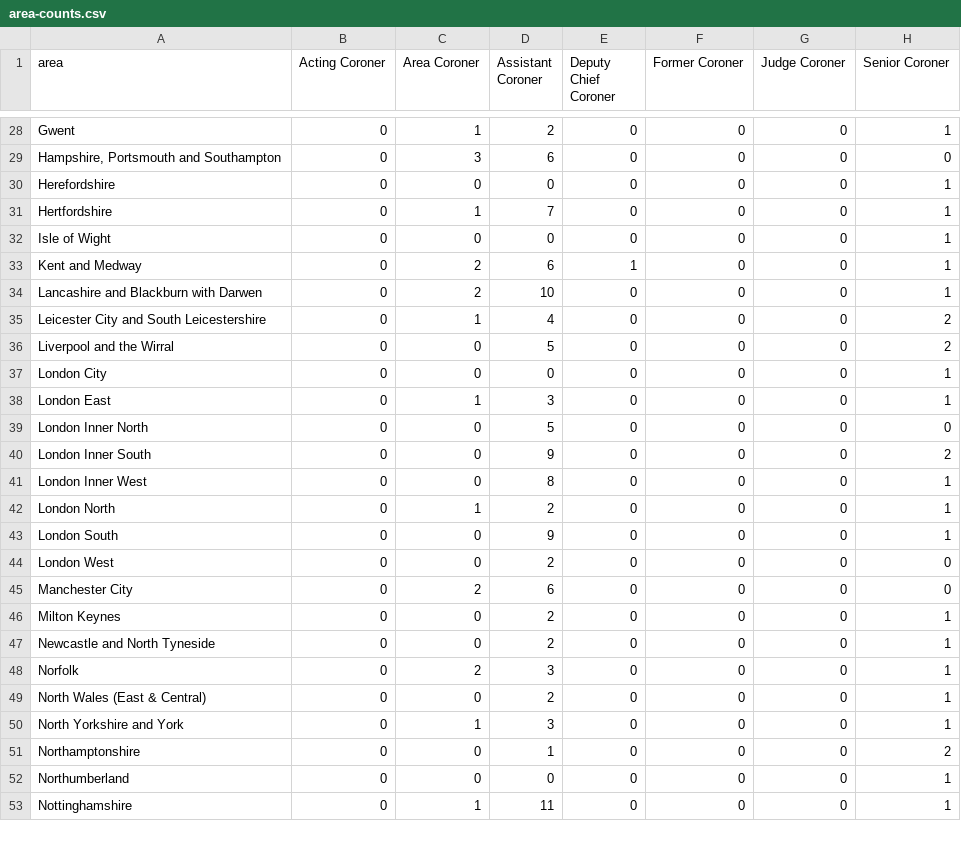
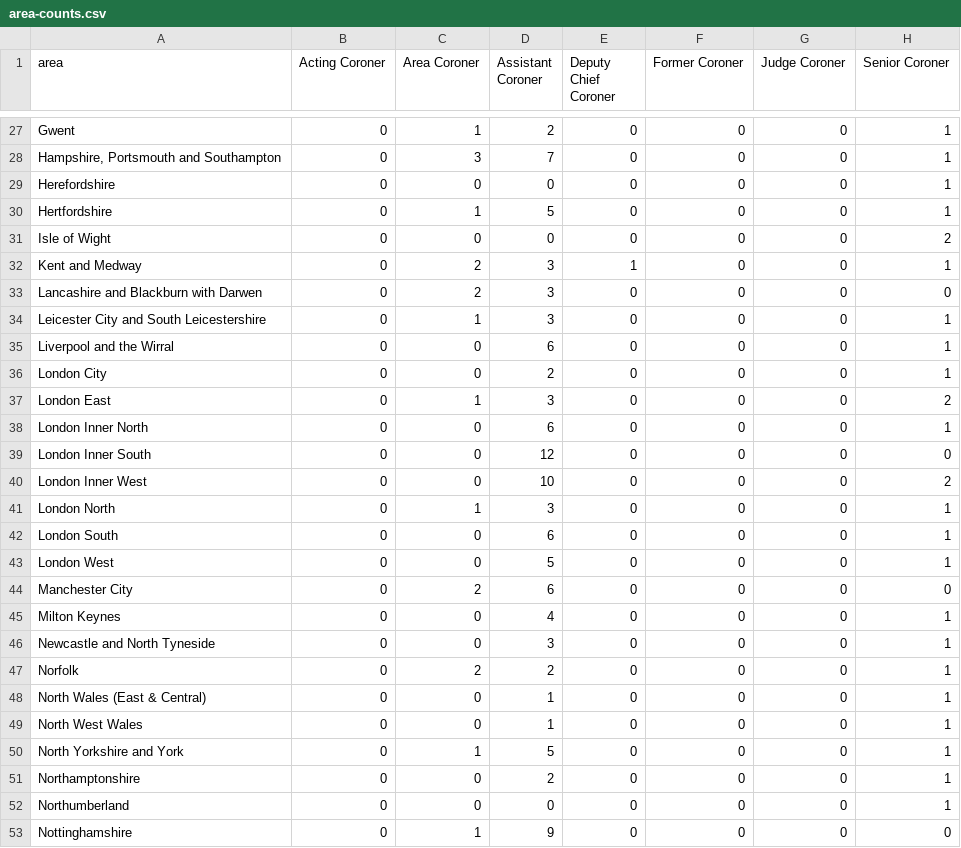
Before and after one commit to Just-Helpful/preventable-deaths-scraper, a CSV file: src/analyse/counts/data/name/area-counts.csv, drawn as a sheet; only a part is shown, gaps mark what is left out; addresses are those after the commit; the diff covers the shown part only; the diff names each change by its address in the sheet, - before the commit and + after, or states it on an @@ line.

```diff
--- a/src/analyse/counts/data/name/area-counts.csv
+++ b/src/analyse/counts/data/name/area-counts.csv
-D28 (Assistant Coroner): 6
+D28 (Assistant Coroner): 7
-H28 (Senior Coroner): 0
+H28 (Senior Coroner): 1
-D30 (Assistant Coroner): 7
+D30 (Assistant Coroner): 5
-H31 (Senior Coroner): 1
+H31 (Senior Coroner): 2
-D32 (Assistant Coroner): 6
+D32 (Assistant Coroner): 3
-D33 (Assistant Coroner): 10
+D33 (Assistant Coroner): 3
-H33 (Senior Coroner): 1
+H33 (Senior Coroner): 0
-D34 (Assistant Coroner): 4
+D34 (Assistant Coroner): 3
-H34:H35 (Senior Coroner): 2
+H34:H35 (Senior Coroner): 1
-D35 (Assistant Coroner): 5
+D35 (Assistant Coroner): 6
-D36 (Assistant Coroner): 0
+D36 (Assistant Coroner): 2
-H37 (Senior Coroner): 1
+H37 (Senior Coroner): 2
-D38 (Assistant Coroner): 5
+D38 (Assistant Coroner): 6
-H38 (Senior Coroner): 0
+H38 (Senior Coroner): 1
-D39 (Assistant Coroner): 9
+D39 (Assistant Coroner): 12
-H39 (Senior Coroner): 2
+H39 (Senior Coroner): 0
-D40 (Assistant Coroner): 8
+D40 (Assistant Coroner): 10
-H40 (Senior Coroner): 1
+H40 (Senior Coroner): 2
-D41 (Assistant Coroner): 2
+D41 (Assistant Coroner): 3
-D42 (Assistant Coroner): 9
+D42 (Assistant Coroner): 6
-D43 (Assistant Coroner): 2
+D43 (Assistant Coroner): 5
-H43 (Senior Coroner): 0
+H43 (Senior Coroner): 1
-D45 (Assistant Coroner): 2
+D45 (Assistant Coroner): 4
-D46 (Assistant Coroner): 2
+D46 (Assistant Coroner): 3
-D47 (Assistant Coroner): 3
+D47 (Assistant Coroner): 2
-D48 (Assistant Coroner): 2
+D48 (Assistant Coroner): 1
+row 49: North West Wales | 0 | 0 | 1 | 0 | 0 | 0 | 1
-D50 (Assistant Coroner): 3
+D50 (Assistant Coroner): 5
-D51 (Assistant Coroner): 1
+D51 (Assistant Coroner): 2
-H51 (Senior Coroner): 2
+H51 (Senior Coroner): 1
-D53 (Assistant Coroner): 11
+D53 (Assistant Coroner): 9
-H53 (Senior Coroner): 1
+H53 (Senior Coroner): 0
```
Also changed, not shown: 1 removed row and 49 edited cells elsewhere in this file, src/analyse/counts/data/name/top-categorised.csv, src/analyse/counts/data/sent/rcpt-statuses.csv, 27 other files.
